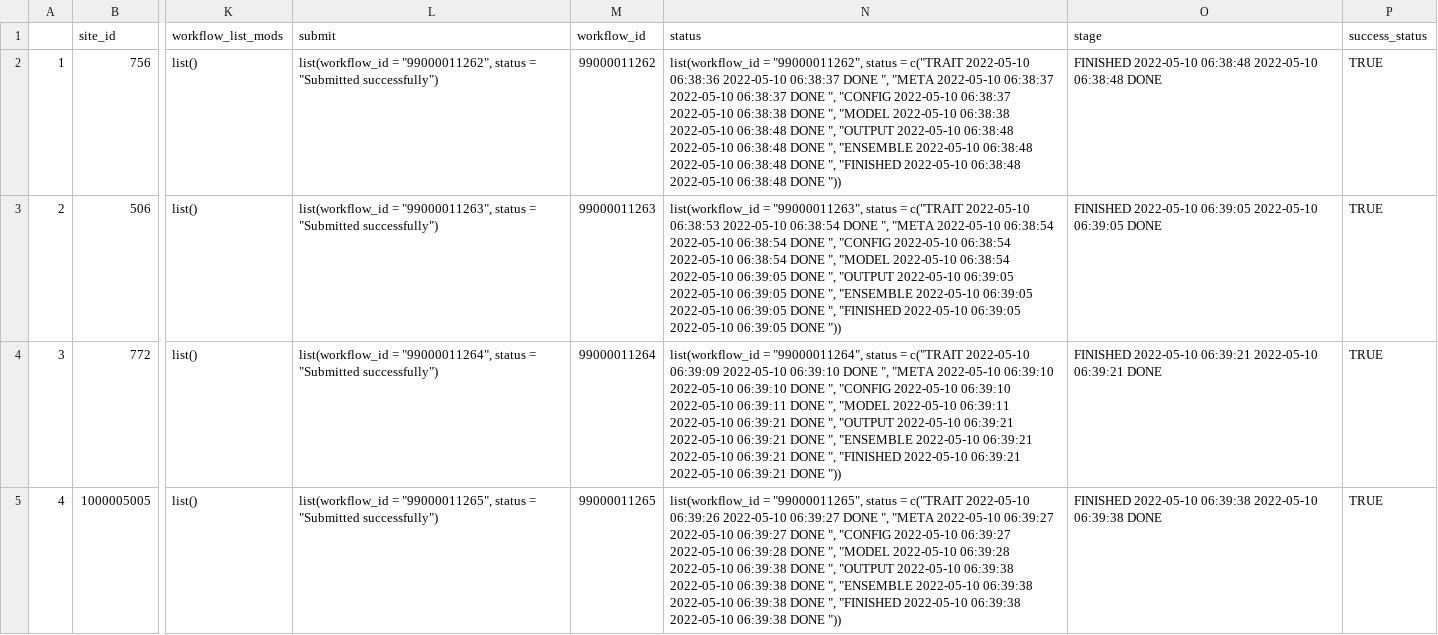
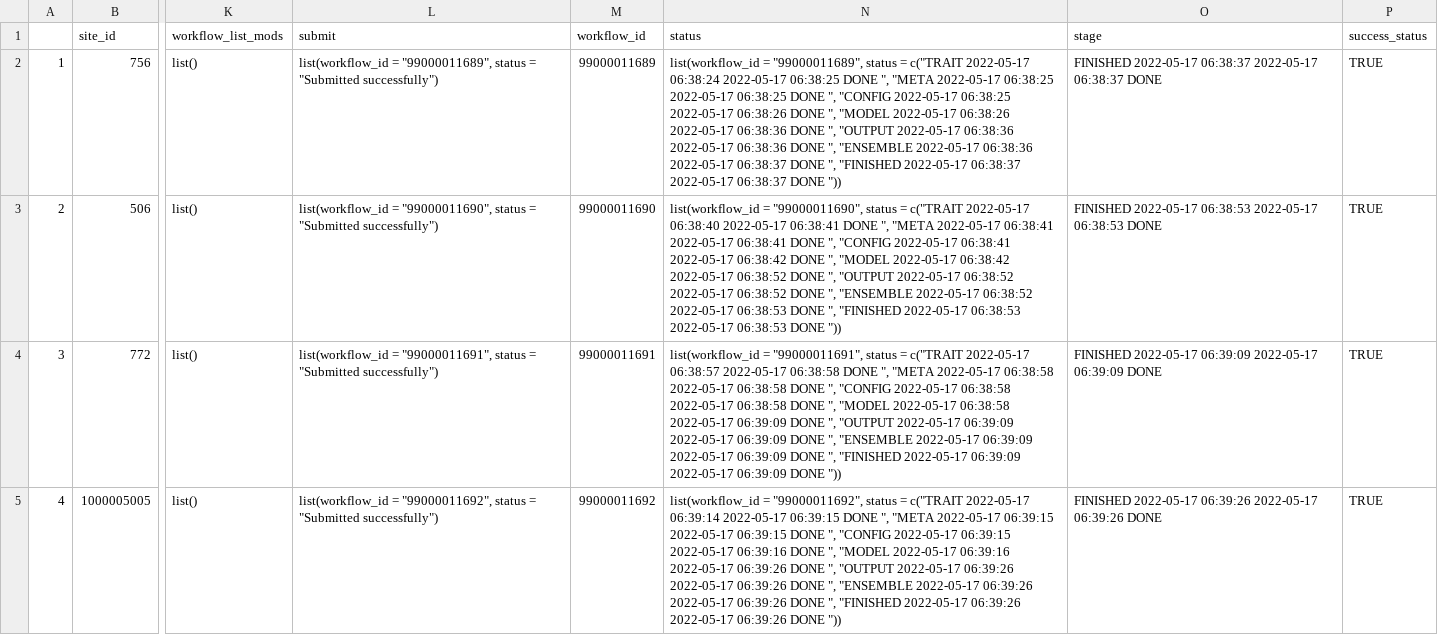
Before and after one commit to cryolune/pecan-status-board, a CSV file: data/tuesday.csv, drawn as a sheet; only a part is shown, gaps mark what is left out; the diff covers the shown part only; the diff names each change by its address in the sheet, - before the commit and + after, or states it on an @@ line.

Commit message:
Update Result

```diff
--- a/data/tuesday.csv
+++ b/data/tuesday.csv
-L2 (submit): list(workflow_id = "99000011262", status =…
+L2 (submit): list(workflow_id = "99000011689", status =…
-M2 (workflow_id): 99000011262
+M2 (workflow_id): 99000011689
-N2 (status): list(workflow_id = "99000011262", status = c("TRAIT 2022-05-10 06:38:36 2022-05-10 06:38:37 DONE ", "META 2022-05-10 06:38:37 2022-05-10 06:38:37 DONE ", "CONFIG 2022-05-10 06:38:37 2022-05-10 06:38:38 DONE ", "MODEL 2022-05-10 06:38:38 2022-05-10 06:38:48 DONE ", "OUTPUT 2022-05-10 06:38:48 2022-05-10 06:38:48 DONE ", "ENSEMBLE 2022-05-10 06:38:48 2022-05-10 06:38:48 DONE ", "FINISHED 2022-05-10 06:38:48 2022-05-10 06:38:48 DONE "))
+N2 (status): list(workflow_id = "99000011689", status = c("TRAIT 2022-05-17 06:38:24 2022-05-17 06:38:25 DONE ", "META 2022-05-17 06:38:25 2022-05-17 06:38:25 DONE ", "CONFIG 2022-05-17 06:38:25 2022-05-17 06:38:26 DONE ", "MODEL 2022-05-17 06:38:26 2022-05-17 06:38:36 DONE ", "OUTPUT 2022-05-17 06:38:36 2022-05-17 06:38:36 DONE ", "ENSEMBLE 2022-05-17 06:38:36 2022-05-17 06:38:37 DONE ", "FINISHED 2022-05-17 06:38:37 2022-05-17 06:38:37 DONE "))
-O2 (stage): FINISHED 2022-05-10 06:38:48 2022-05-10 06:38:48 DONE
+O2 (stage): FINISHED 2022-05-17 06:38:37 2022-05-17 06:38:37 DONE
-L3 (submit): list(workflow_id = "99000011263", status =…
+L3 (submit): list(workflow_id = "99000011690", status =…
-M3 (workflow_id): 99000011263
+M3 (workflow_id): 99000011690
-N3 (status): list(workflow_id = "99000011263", status = c("TRAIT 2022-05-10 06:38:53 2022-05-10 06:38:54 DONE ", "META 2022-05-10 06:38:54 2022-05-10 06:38:54 DONE ", "CONFIG 2022-05-10 06:38:54 2022-05-10 06:38:54 DONE ", "MODEL 2022-05-10 06:38:54 2022-05-10 06:39:05 DONE ", "OUTPUT 2022-05-10 06:39:05 2022-05-10 06:39:05 DONE ", "ENSEMBLE 2022-05-10 06:39:05 2022-05-10 06:39:05 DONE ", "FINISHED 2022-05-10 06:39:05 2022-05-10 06:39:05 DONE "))
+N3 (status): list(workflow_id = "99000011690", status = c("TRAIT 2022-05-17 06:38:40 2022-05-17 06:38:41 DONE ", "META 2022-05-17 06:38:41 2022-05-17 06:38:41 DONE ", "CONFIG 2022-05-17 06:38:41 2022-05-17 06:38:42 DONE ", "MODEL 2022-05-17 06:38:42 2022-05-17 06:38:52 DONE ", "OUTPUT 2022-05-17 06:38:52 2022-05-17 06:38:52 DONE ", "ENSEMBLE 2022-05-17 06:38:52 2022-05-17 06:38:53 DONE ", "FINISHED 2022-05-17 06:38:53 2022-05-17 06:38:53 DONE "))
-O3 (stage): FINISHED 2022-05-10 06:39:05 2022-05-10 06:39:05 DONE
+O3 (stage): FINISHED 2022-05-17 06:38:53 2022-05-17 06:38:53 DONE
-L4 (submit): list(workflow_id = "99000011264", status =…
+L4 (submit): list(workflow_id = "99000011691", status =…
-M4 (workflow_id): 99000011264
+M4 (workflow_id): 99000011691
-N4 (status): list(workflow_id = "99000011264", status = c("TRAIT 2022-05-10 06:39:09 2022-05-10 06:39:10 DONE ", "META 2022-05-10 06:39:10 2022-05-10 06:39:10 DONE ", "CONFIG 2022-05-10 06:39:10 2022-05-10 06:39:11 DONE ", "MODEL 2022-05-10 06:39:11 2022-05-10 06:39:21 DONE ", "OUTPUT 2022-05-10 06:39:21 2022-05-10 06:39:21 DONE ", "ENSEMBLE 2022-05-10 06:39:21 2022-05-10 06:39:21 DONE ", "FINISHED 2022-05-10 06:39:21 2022-05-10 06:39:21 DONE "))
+N4 (status): list(workflow_id = "99000011691", status = c("TRAIT 2022-05-17 06:38:57 2022-05-17 06:38:58 DONE ", "META 2022-05-17 06:38:58 2022-05-17 06:38:58 DONE ", "CONFIG 2022-05-17 06:38:58 2022-05-17 06:38:58 DONE ", "MODEL 2022-05-17 06:38:58 2022-05-17 06:39:09 DONE ", "OUTPUT 2022-05-17 06:39:09 2022-05-17 06:39:09 DONE ", "ENSEMBLE 2022-05-17 06:39:09 2022-05-17 06:39:09 DONE ", "FINISHED 2022-05-17 06:39:09 2022-05-17 06:39:09 DONE "))
-O4 (stage): FINISHED 2022-05-10 06:39:21 2022-05-10 06:39:21 DONE
+O4 (stage): FINISHED 2022-05-17 06:39:09 2022-05-17 06:39:09 DONE
-L5 (submit): list(workflow_id = "99000011265", status =…
+L5 (submit): list(workflow_id = "99000011692", status =…
-M5 (workflow_id): 99000011265
+M5 (workflow_id): 99000011692
-N5 (status): list(workflow_id = "99000011265", status = c("TRAIT 2022-05-10 06:39:26 2022-05-10 06:39:27 DONE ", "META 2022-05-10 06:39:27 2022-05-10 06:39:27 DONE ", "CONFIG 2022-05-10 06:39:27 2022-05-10 06:39:28 DONE ", "MODEL 2022-05-10 06:39:28 2022-05-10 06:39:38 DONE ", "OUTPUT 2022-05-10 06:39:38 2022-05-10 06:39:38 DONE ", "ENSEMBLE 2022-05-10 06:39:38 2022-05-10 06:39:38 DONE ", "FINISHED 2022-05-10 06:39:38 2022-05-10 06:39:38 DONE "))
+N5 (status): list(workflow_id = "99000011692", status = c("TRAIT 2022-05-17 06:39:14 2022-05-17 06:39:15 DONE ", "META 2022-05-17 06:39:15 2022-05-17 06:39:15 DONE ", "CONFIG 2022-05-17 06:39:15 2022-05-17 06:39:16 DONE ", "MODEL 2022-05-17 06:39:16 2022-05-17 06:39:26 DONE ", "OUTPUT 2022-05-17 06:39:26 2022-05-17 06:39:26 DONE ", "ENSEMBLE 2022-05-17 06:39:26 2022-05-17 06:39:26 DONE ", "FINISHED 2022-05-17 06:39:26 2022-05-17 06:39:26 DONE "))
-O5 (stage): FINISHED 2022-05-10 06:39:38 2022-05-10 06:39:38 DONE
+O5 (stage): FINISHED 2022-05-17 06:39:26 2022-05-17 06:39:26 DONE
```
Also changed, not shown: 92 edited cells elsewhere in this file.
